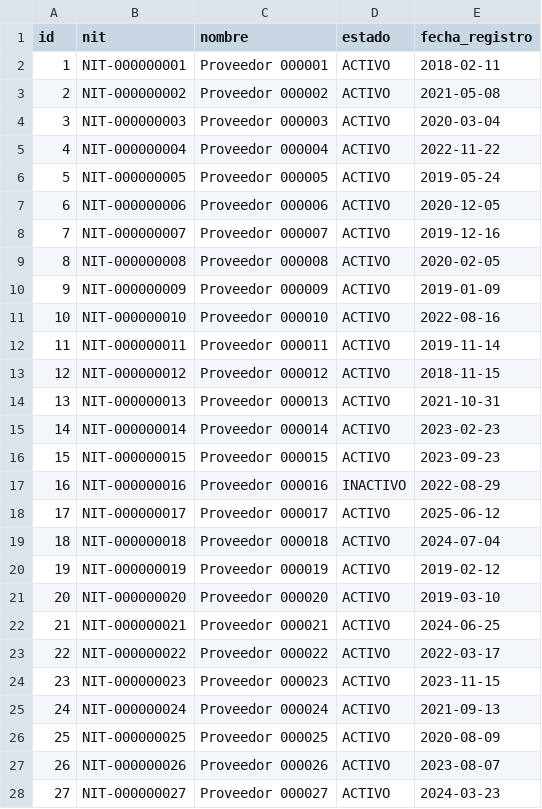
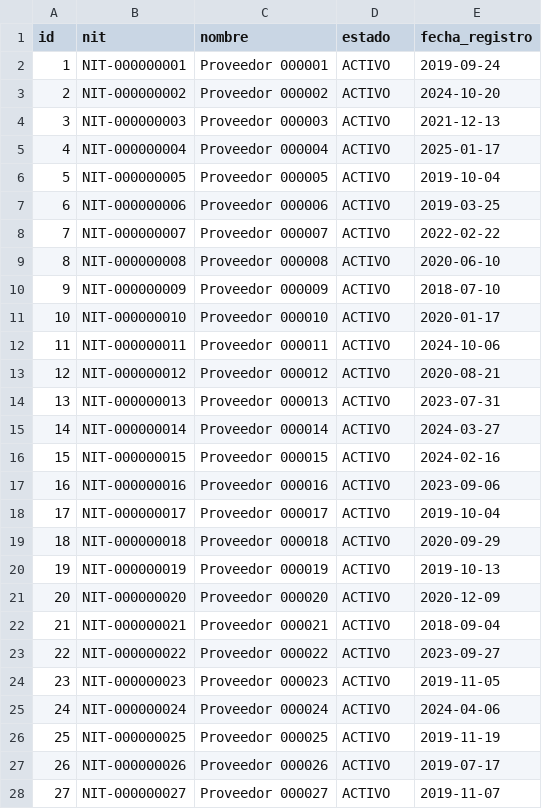
Before and after one commit to lacastrilp/Sistemas-Escalables, a CSV file: datos/output/proveedores.csv, drawn as a sheet; only a part is shown; the diff covers the shown part only.

```diff
--- a/datos/output/proveedores.csv
+++ b/datos/output/proveedores.csv
@@ -1,28 +1,28 @@
 id,nit,nombre,estado,fecha_registro
-1,NIT-000000001,Proveedor 000001,ACTIVO,2018-02-11
-2,NIT-000000002,Proveedor 000002,ACTIVO,2021-05-08
-3,NIT-000000003,Proveedor 000003,ACTIVO,2020-03-04
-4,NIT-000000004,Proveedor 000004,ACTIVO,2022-11-22
-5,NIT-000000005,Proveedor 000005,ACTIVO,2019-05-24
-6,NIT-000000006,Proveedor 000006,ACTIVO,2020-12-05
-7,NIT-000000007,Proveedor 000007,ACTIVO,2019-12-16
-8,NIT-000000008,Proveedor 000008,ACTIVO,2020-02-05
-9,NIT-000000009,Proveedor 000009,ACTIVO,2019-01-09
-10,NIT-000000010,Proveedor 000010,ACTIVO,2022-08-16
-11,NIT-000000011,Proveedor 000011,ACTIVO,2019-11-14
-12,NIT-000000012,Proveedor 000012,ACTIVO,2018-11-15
-13,NIT-000000013,Proveedor 000013,ACTIVO,2021-10-31
-14,NIT-000000014,Proveedor 000014,ACTIVO,2023-02-23
-15,NIT-000000015,Proveedor 000015,ACTIVO,2023-09-23
-16,NIT-000000016,Proveedor 000016,INACTIVO,2022-08-29
-17,NIT-000000017,Proveedor 000017,ACTIVO,2025-06-12
-18,NIT-000000018,Proveedor 000018,ACTIVO,2024-07-04
-19,NIT-000000019,Proveedor 000019,ACTIVO,2019-02-12
-20,NIT-000000020,Proveedor 000020,ACTIVO,2019-03-10
-21,NIT-000000021,Proveedor 000021,ACTIVO,2024-06-25
-22,NIT-000000022,Proveedor 000022,ACTIVO,2022-03-17
-23,NIT-000000023,Proveedor 000023,ACTIVO,2023-11-15
-24,NIT-000000024,Proveedor 000024,ACTIVO,2021-09-13
-25,NIT-000000025,Proveedor 000025,ACTIVO,2020-08-09
-26,NIT-000000026,Proveedor 000026,ACTIVO,2023-08-07
-27,NIT-000000027,Proveedor 000027,ACTIVO,2024-03-23
+1,NIT-000000001,Proveedor 000001,ACTIVO,2019-09-24
+2,NIT-000000002,Proveedor 000002,ACTIVO,2024-10-20
+3,NIT-000000003,Proveedor 000003,ACTIVO,2021-12-13
+4,NIT-000000004,Proveedor 000004,ACTIVO,2025-01-17
+5,NIT-000000005,Proveedor 000005,ACTIVO,2019-10-04
+6,NIT-000000006,Proveedor 000006,ACTIVO,2019-03-25
+7,NIT-000000007,Proveedor 000007,ACTIVO,2022-02-22
+8,NIT-000000008,Proveedor 000008,ACTIVO,2020-06-10
+9,NIT-000000009,Proveedor 000009,ACTIVO,2018-07-10
+10,NIT-000000010,Proveedor 000010,ACTIVO,2020-01-17
+11,NIT-000000011,Proveedor 000011,ACTIVO,2024-10-06
+12,NIT-000000012,Proveedor 000012,ACTIVO,2020-08-21
+13,NIT-000000013,Proveedor 000013,ACTIVO,2023-07-31
+14,NIT-000000014,Proveedor 000014,ACTIVO,2024-03-27
+15,NIT-000000015,Proveedor 000015,ACTIVO,2024-02-16
+16,NIT-000000016,Proveedor 000016,ACTIVO,2023-09-06
+17,NIT-000000017,Proveedor 000017,ACTIVO,2019-10-04
+18,NIT-000000018,Proveedor 000018,ACTIVO,2020-09-29
+19,NIT-000000019,Proveedor 000019,ACTIVO,2019-10-13
+20,NIT-000000020,Proveedor 000020,ACTIVO,2020-12-09
+21,NIT-000000021,Proveedor 000021,ACTIVO,2018-09-04
+22,NIT-000000022,Proveedor 000022,ACTIVO,2023-09-27
+23,NIT-000000023,Proveedor 000023,ACTIVO,2019-11-05
+24,NIT-000000024,Proveedor 000024,ACTIVO,2024-04-06
+25,NIT-000000025,Proveedor 000025,ACTIVO,2019-11-19
+26,NIT-000000026,Proveedor 000026,ACTIVO,2019-07-17
+27,NIT-000000027,Proveedor 000027,ACTIVO,2019-11-07
```
Also changed, not shown: 76 edited cells elsewhere in this file, datos/output/eventos.csv, datos/output/franjas.csv, 7 other files.
